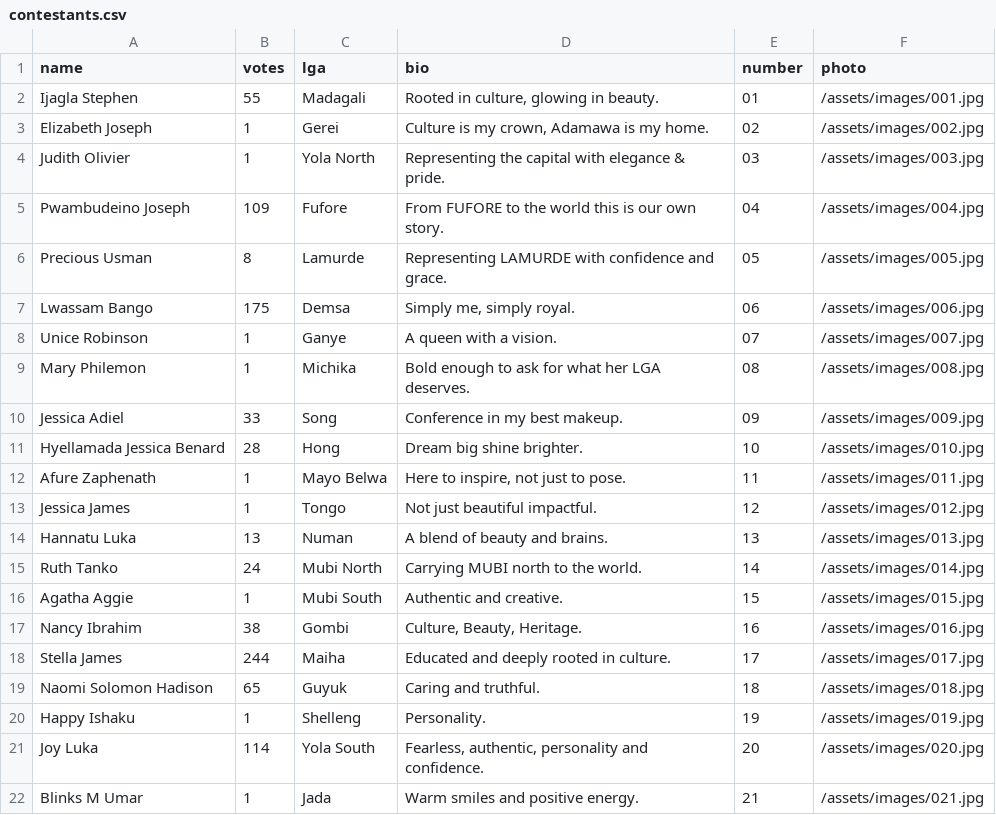
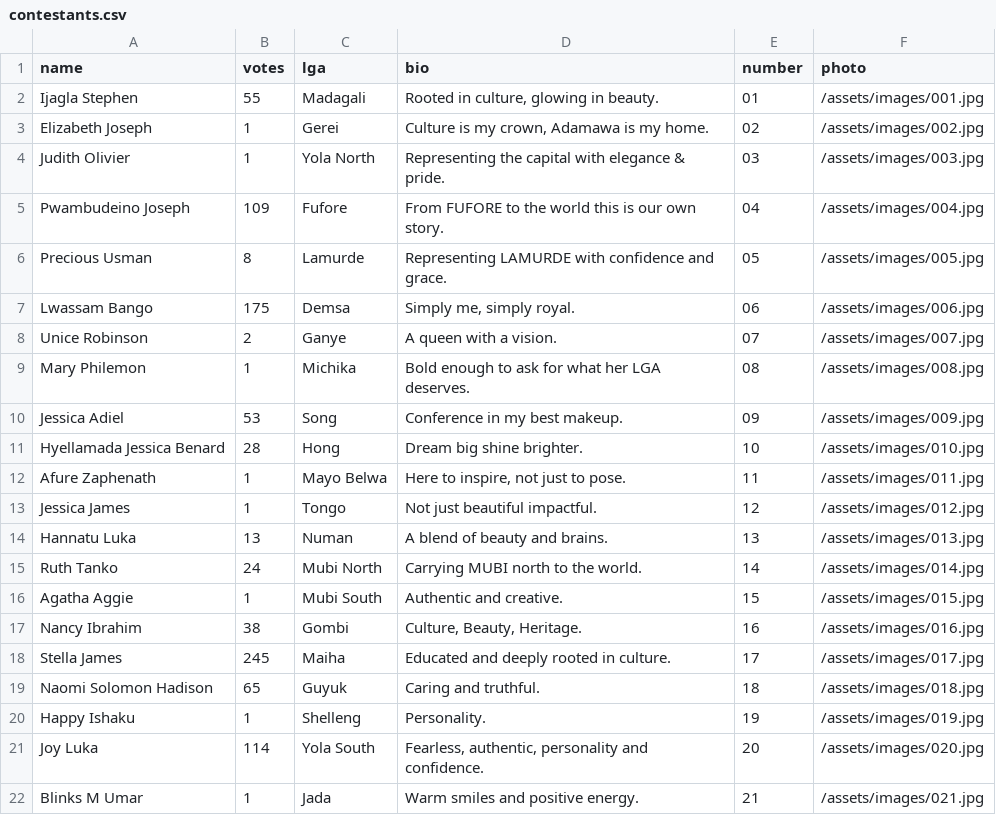
Before and after one commit to Abeltrust/ADAMAWALensBattle, a CSV file: contestants.csv, drawn as a sheet.

```diff
--- a/contestants.csv
+++ b/contestants.csv
@@ -7,5 +7,5 @@ Precious Usman,8,Lamurde,"Representing LAMURDE with confidence and grace.",05,/a
 Lwassam Bango,175,Demsa,"Simply me, simply royal.",06,/assets/images/006.jpg
-Unice Robinson,1,Ganye,"A queen with a vision.",07,/assets/images/007.jpg
+Unice Robinson,2,Ganye,"A queen with a vision.",07,/assets/images/007.jpg
 Mary Philemon,1,Michika,"Bold enough to ask for what her LGA deserves.",08,/assets/images/008.jpg
-Jessica Adiel,33,Song,"Conference in my best makeup.",09,/assets/images/009.jpg
+Jessica Adiel,53,Song,"Conference in my best makeup.",09,/assets/images/009.jpg
 Hyellamada Jessica Benard,28,Hong,"Dream big shine brighter.",10,/assets/images/010.jpg
@@ -17,3 +17,3 @@ Agatha Aggie,1,Mubi South,"Authentic and creative.",15,/assets/images/015.jpg
 Nancy Ibrahim,38,Gombi,"Culture, Beauty, Heritage.",16,/assets/images/016.jpg
-Stella James,244,Maiha,"Educated and deeply rooted in culture.",17,/assets/images/017.jpg
+Stella James,245,Maiha,"Educated and deeply rooted in culture.",17,/assets/images/017.jpg
 Naomi Solomon Hadison,65,Guyuk,"Caring and truthful.",18,/assets/images/018.jpg
```
